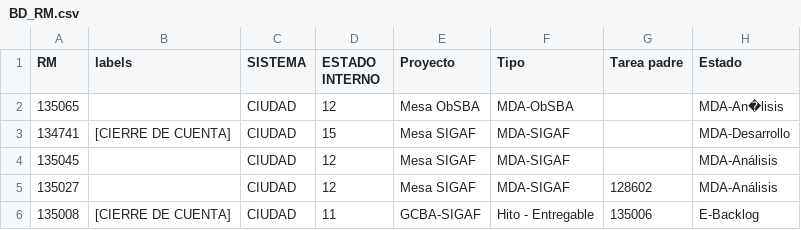
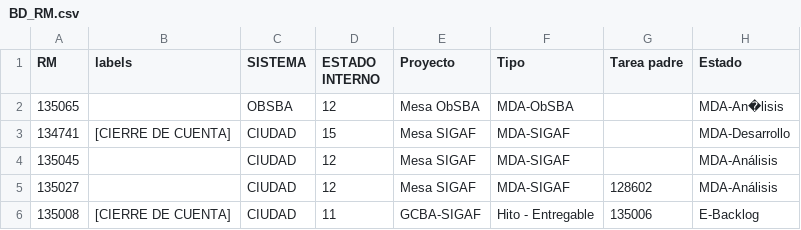
Before and after one commit to darioelola/Archivos, a CSV file: BD_RM.csv, drawn as a sheet; only a part is shown; the diff names each change by its address in the sheet, - before the commit and + after, or states it on an @@ line.

Commit message:
Update BD_RM.csv

```diff
--- a/BD_RM.csv
+++ b/BD_RM.csv
-C2 (SISTEMA): CIUDAD
+C2 (SISTEMA): OBSBA
```
